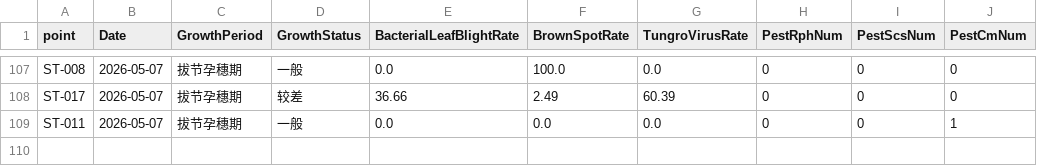
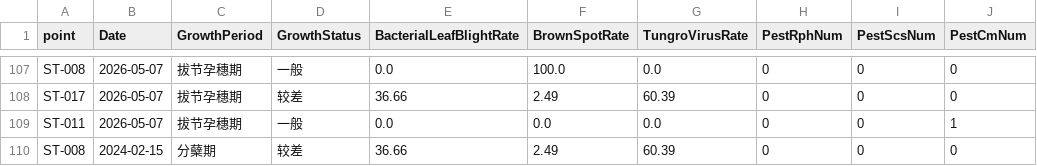
Before and after one commit to David66-Dai/Rice-Pro-Max, a CSV file: API服务/data/monitoring_records.csv, drawn as a sheet; only a part is shown, gaps mark what is left out.

```diff
--- a/API服务/data/monitoring_records.csv
+++ b/API服务/data/monitoring_records.csv
@@ -109 +109,2 @@ ST-017,2026-05-07,拔节孕穗期,较差,36.66,2.49,60.39,0,0,0
 ST-011,2026-05-07,拔节孕穗期,一般,0.0,0.0,0.0,0,0,1
+ST-008,2024-02-15,分蘖期,较差,36.66,2.49,60.39,0,0,0
```
Also changed, not shown: 10 other files.
